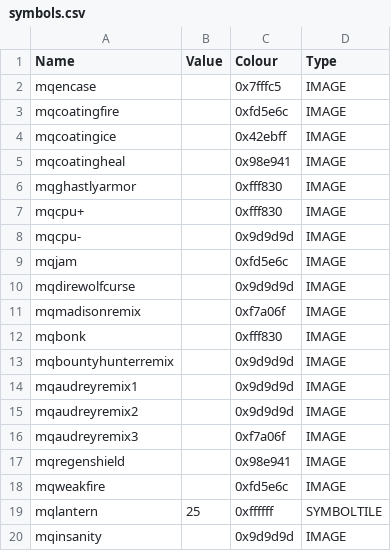
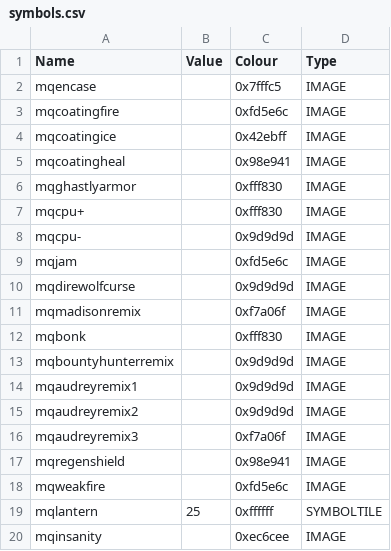
Before and after one commit to TheMysticSword/megaquest, a CSV file: _append/data/text/symbols.csv, drawn as a sheet.

Commit message:
Recolor Insanity to pink

```diff
--- a/_append/data/text/symbols.csv
+++ b/_append/data/text/symbols.csv
@@ -19,2 +19,2 @@ mqweakfire,,0xfd5e6c,IMAGE
 mqlantern,25,0xffffff,SYMBOLTILE
-mqinsanity,,0x9d9d9d,IMAGE
+mqinsanity,,0xec6cee,IMAGE
```
